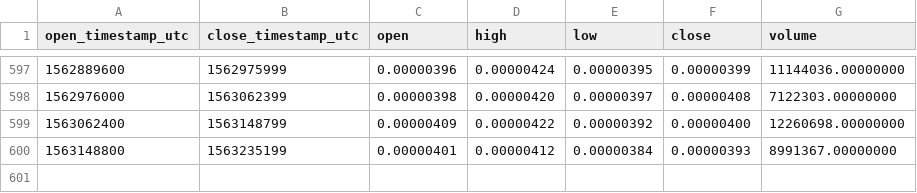
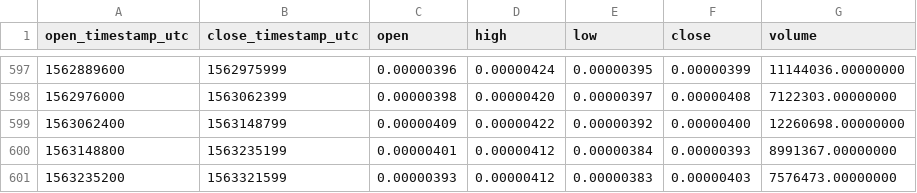
Before and after one commit to cryptobigbro/binance-MANABTC, a CSV file: binance-MANABTC-1d.csv, drawn as a sheet; only a part is shown, gaps mark what is left out.

Commit message:
Update OHLCV data.

```diff
--- a/binance-MANABTC-1d.csv
+++ b/binance-MANABTC-1d.csv
@@ -600 +600,2 @@ open_timestamp_utc,close_timestamp_utc,open,high,low,close,volume
 1563148800,1563235199,0.00000401,0.00000412,0.00000384,0.00000393,8991367.00000000
+1563235200,1563321599,0.00000393,0.00000412,0.00000383,0.00000403,7576473.00000000
```
Also changed, not shown: 1 other file.
